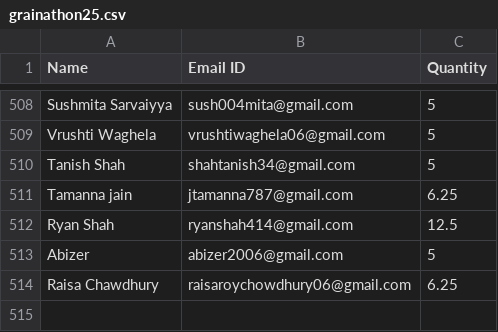
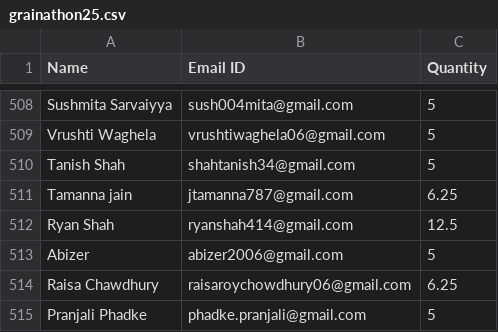
Before and after one commit to djsnss/Certificate-Generator-Nss, a CSV file: attendance/grainathon25.csv, drawn as a sheet; only a part is shown, gaps mark what is left out; the diff names each change by its address in the sheet, - before the commit and + after, or states it on an @@ line.

Commit message:
update

```diff
--- a/attendance/grainathon25.csv
+++ b/attendance/grainathon25.csv
+row 515: Pranjali Phadke | phadke.pranjali@gmail.com | 5
```
